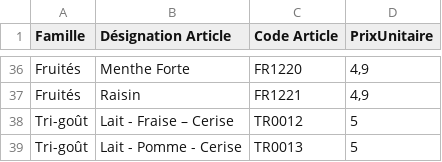
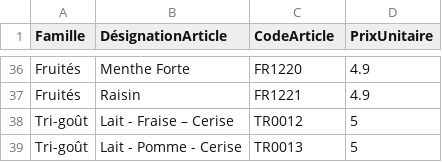
Before and after one commit to ras-000212/Gestion, a CSV file: FichierProduits.csv, drawn as a sheet; only a part is shown, gaps mark what is left out; the diff covers the shown part only; the diff names each change by its address in the sheet, - before the commit and + after, or states it on an @@ line.

```diff
--- a/FichierProduits.csv
+++ b/FichierProduits.csv
-B1: Désignation Article
+B1: DésignationArticle
-C1: Code Article
+C1: CodeArticle
-D36:D37 (PrixUnitaire): 4,9
+D36:D37 (PrixUnitaire): 4.9
```
Also changed, not shown: 27 edited cells elsewhere in this file, 3 other files.
